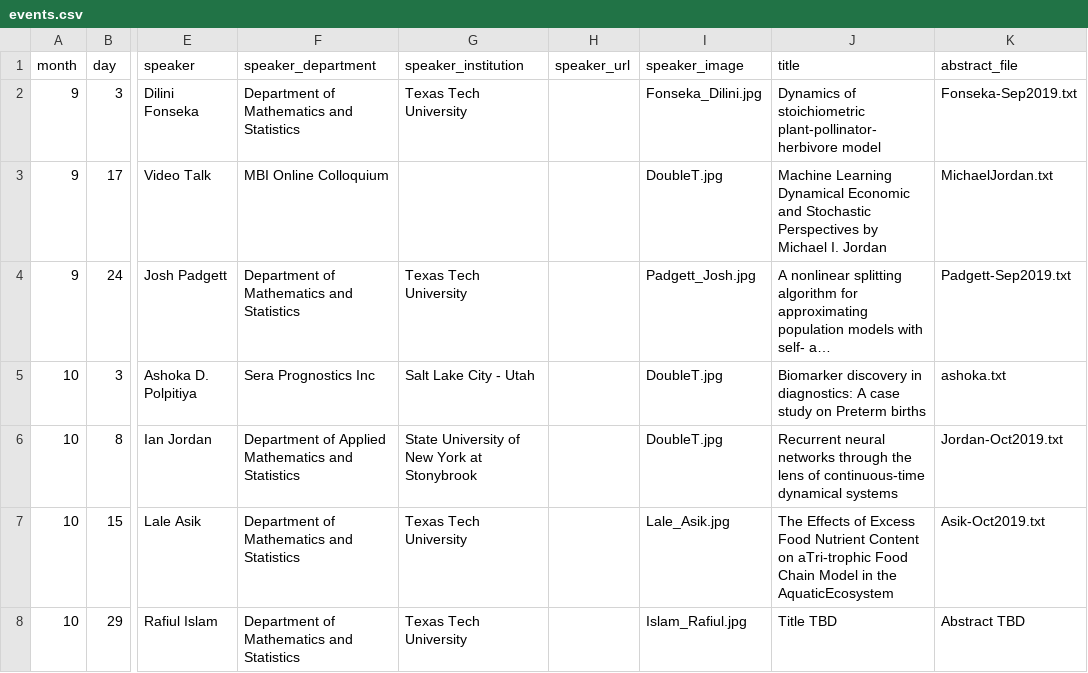
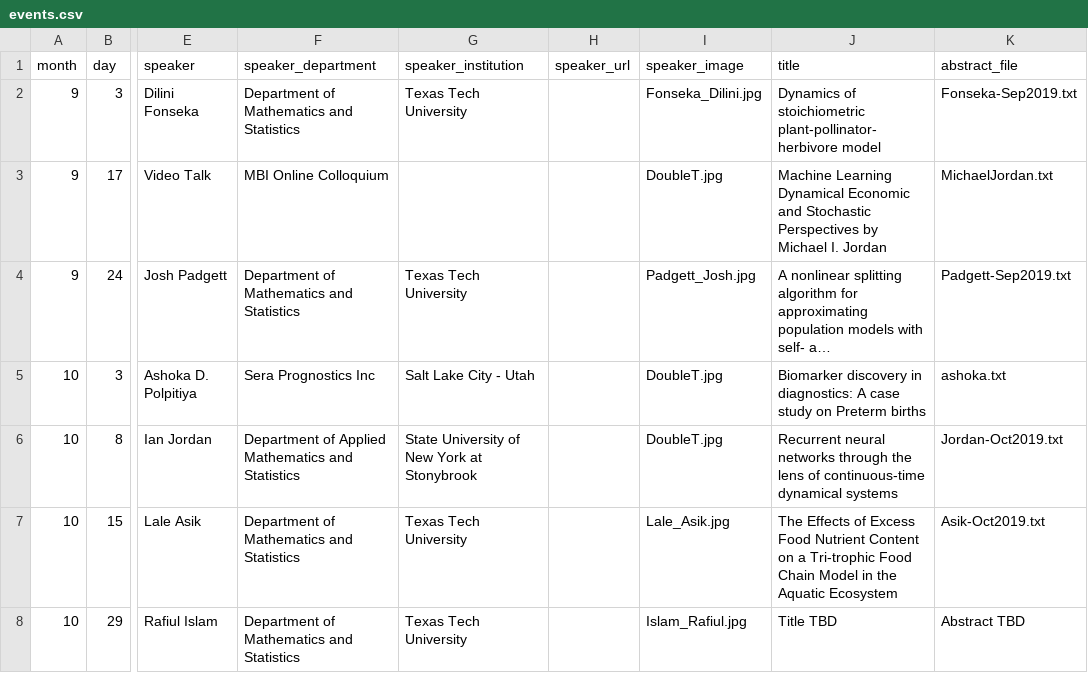
Before and after one commit to giorgiobornia/ttu_math_events, a CSV file: seminars/biomath/2019/fall/events.csv, drawn as a sheet; only a part is shown, gaps mark what is left out; long unchanged cells end in …; the diff names each change by its address in the sheet, - before the commit and + after, or states it on an @@ line.

```diff
--- a/seminars/biomath/2019/fall/events.csv
+++ b/seminars/biomath/2019/fall/events.csv
-J7 (title): …Content on aTri-trophic Food Chain Model in the AquaticEcosystem
+J7 (title): …Content on a Tri-trophic Food Chain Model in the Aquatic Ecosystem
```
Also changed, not shown: seminars/applied_math/2019/fall/events.csv, seminars/quantum_homotopy/2019/fall/events.csv, 4 other files.
